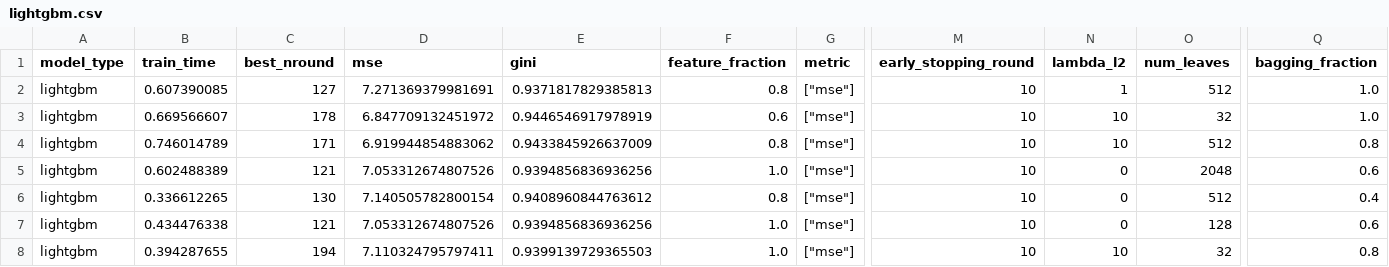
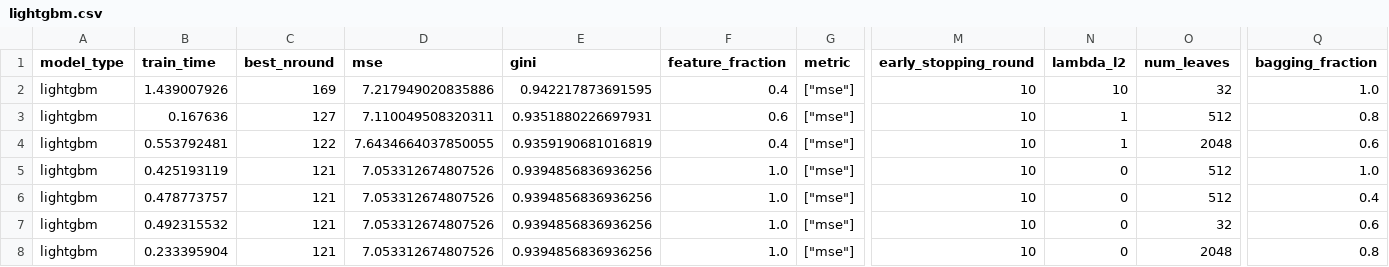
Before and after one commit to Evovest/MLBenchmarks.jl, a CSV file: results/boston/raw/lightgbm.csv, drawn as a sheet; only a part is shown, gaps mark what is left out; removed rows and columns are numbered as before the commit, all else as after; rows hold the shown columns only; the diff covers the shown part only; the diff names each change by its address in the sheet, - before the commit and + after, or states it on an @@ line.

```diff
--- a/results/boston/raw/lightgbm.csv
+++ b/results/boston/raw/lightgbm.csv
-row 2: lightgbm | 0.607390085 | 127 | 7.271369379981691 | 0.9371817829385813 | 0.8 | ["mse"] | 10 | 1 | 512 | 1.0
-B2 (train_time): 0.669566607
+B2 (train_time): 1.439007926
-C2 (best_nround): 178
+C2 (best_nround): 169
-D2 (mse): 6.847709132451972
+D2 (mse): 7.217949020835886
-E2 (gini): 0.9446546917978919
+E2 (gini): 0.942217873691595
-F2 (feature_fraction): 0.6
+F2 (feature_fraction): 0.4
-B3 (train_time): 0.746014789
+B3 (train_time): 0.167636
-C3 (best_nround): 171
+C3 (best_nround): 127
-D3 (mse): 6.919944854883062
+D3 (mse): 7.110049508320311
-E3 (gini): 0.9433845926637009
+E3 (gini): 0.9351880226697931
-F3 (feature_fraction): 0.8
+F3 (feature_fraction): 0.6
-N3 (lambda_l2): 10
+N3 (lambda_l2): 1
+row 4: lightgbm | 0.553792481 | 122 | 7.6434664037850055 | 0.9359190681016819 | 0.4 | ["mse"] | 10 | 1 | 2048 | 0.6
-B5 (train_time): 0.602488389
+B5 (train_time): 0.425193119
-O5 (num_leaves): 2048
+O5 (num_leaves): 512
-Q5 (bagging_fraction): 0.6
+Q5 (bagging_fraction): 1.0
-B6 (train_time): 0.336612265
+B6 (train_time): 0.478773757
-C6 (best_nround): 130
+C6 (best_nround): 121
-D6 (mse): 7.140505782800154
+D6 (mse): 7.053312674807526
-E6 (gini): 0.9408960844763612
+E6 (gini): 0.9394856836936256
-F6 (feature_fraction): 0.8
+F6 (feature_fraction): 1.0
-B7 (train_time): 0.434476338
+B7 (train_time): 0.492315532
-O7 (num_leaves): 128
+O7 (num_leaves): 32
-B8 (train_time): 0.394287655
+B8 (train_time): 0.233395904
-C8 (best_nround): 194
+C8 (best_nround): 121
-D8 (mse): 7.110324795797411
+D8 (mse): 7.053312674807526
-E8 (gini): 0.9399139729365503
+E8 (gini): 0.9394856836936256
-N8 (lambda_l2): 10
+N8 (lambda_l2): 0
-O8 (num_leaves): 32
+O8 (num_leaves): 2048
```
Also changed, not shown: 1 added row, 1 removed row and 42 edited cells elsewhere in this file, results/boston/raw/neurotrees.csv, results/titanic/raw/catboost.csv, 20 other files.
